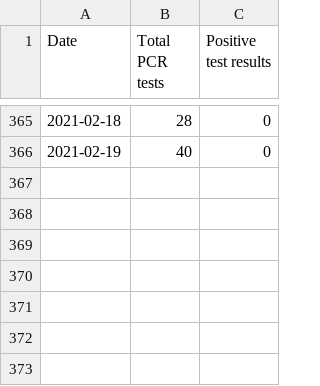
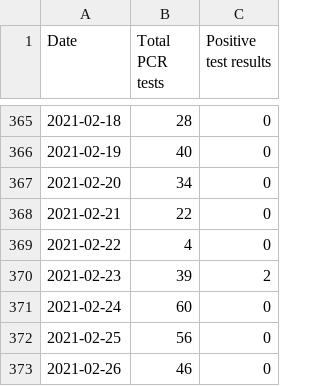
Before and after one commit to spiegel-im-spiegel/covid-2019-report, a CSV file: report/matsue/matsue-pcr-test-results.csv, drawn as a sheet; only a part is shown, gaps mark what is left out.

```diff
--- a/report/matsue/matsue-pcr-test-results.csv
+++ b/report/matsue/matsue-pcr-test-results.csv
@@ -366 +366,8 @@ Date,Total PCR tests,Positive test results
 2021-02-19,40,0
+2021-02-20,34,0
+2021-02-21,22,0
+2021-02-22,4,0
+2021-02-23,39,2
+2021-02-24,60,0
+2021-02-25,56,0
+2021-02-26,46,0
```
Also changed, not shown: report/WHO-COVID-19-japan-data.csv, 54 other files.
